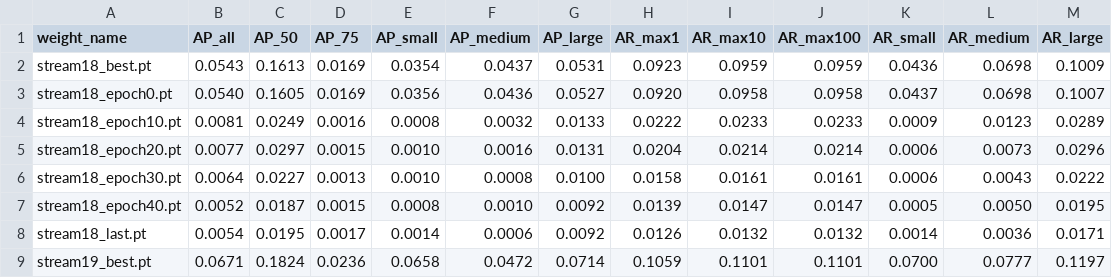
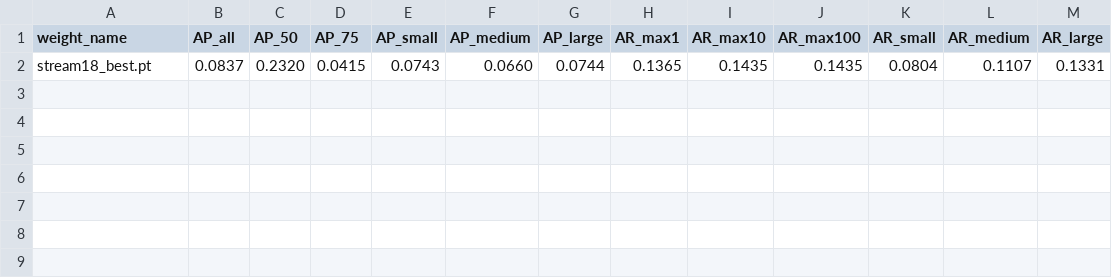
Before and after one commit to SimoneLid/PokemonTracker, a CSV file: sAP.csv, drawn as a sheet.

```diff
--- a/sAP.csv
+++ b/sAP.csv
@@ -1,9 +1,2 @@
 weight_name,AP_all,AP_50,AP_75,AP_small,AP_medium,AP_large,AR_max1,AR_max10,AR_max100,AR_small,AR_medium,AR_large
-stream18_best.pt,0.0543,0.1613,0.0169,0.0354,0.0437,0.0531,0.0923,0.0959,0.0959,0.0436,0.0698,0.1009
-stream18_epoch0.pt,0.0540,0.1605,0.0169,0.0356,0.0436,0.0527,0.0920,0.0958,0.0958,0.0437,0.0698,0.1007
-stream18_epoch10.pt,0.0081,0.0249,0.0016,0.0008,0.0032,0.0133,0.0222,0.0233,0.0233,0.0009,0.0123,0.0289
-stream18_epoch20.pt,0.0077,0.0297,0.0015,0.0010,0.0016,0.0131,0.0204,0.0214,0.0214,0.0006,0.0073,0.0296
-stream18_epoch30.pt,0.0064,0.0227,0.0013,0.0010,0.0008,0.0100,0.0158,0.0161,0.0161,0.0006,0.0043,0.0222
-stream18_epoch40.pt,0.0052,0.0187,0.0015,0.0008,0.0010,0.0092,0.0139,0.0147,0.0147,0.0005,0.0050,0.0195
-stream18_last.pt,0.0054,0.0195,0.0017,0.0014,0.0006,0.0092,0.0126,0.0132,0.0132,0.0014,0.0036,0.0171
-stream19_best.pt,0.0671,0.1824,0.0236,0.0658,0.0472,0.0714,0.1059,0.1101,0.1101,0.0700,0.0777,0.1197
+stream18_best.pt,0.0837,0.2320,0.0415,0.0743,0.0660,0.0744,0.1365,0.1435,0.1435,0.0804,0.1107,0.1331
```
Also changed, not shown: 2 other files.
